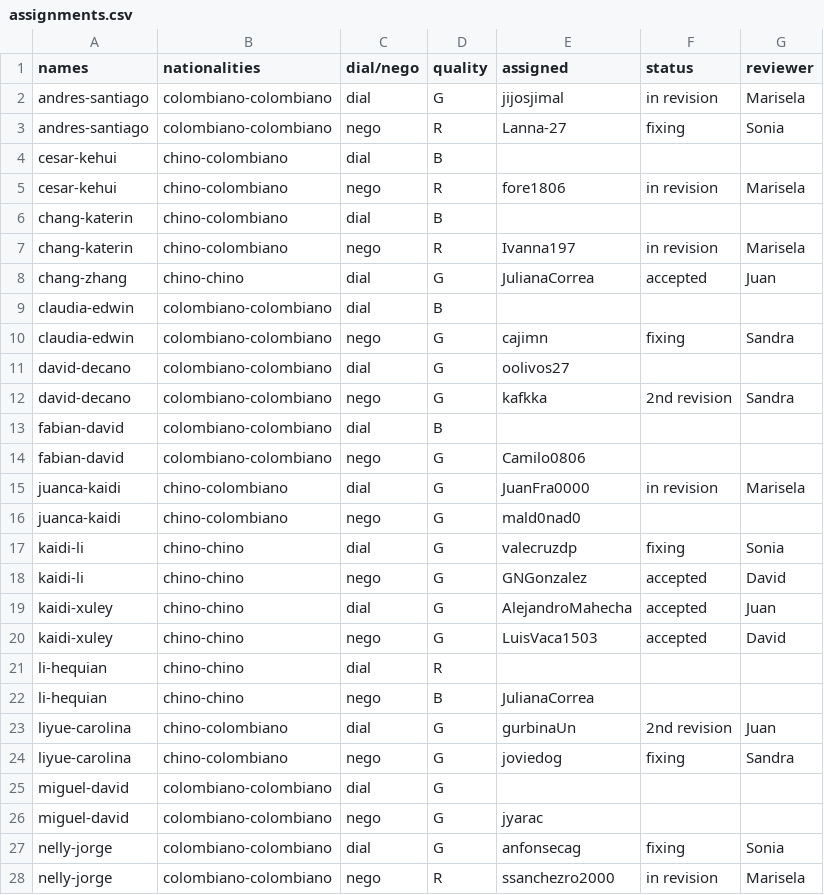
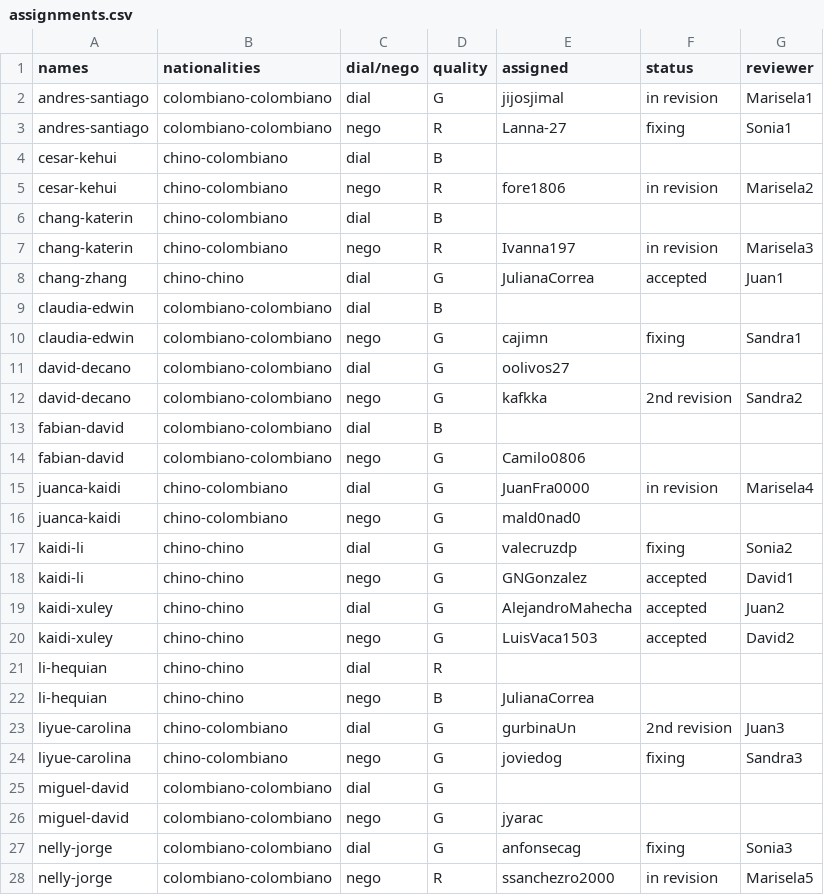
Before and after one commit to oolivos27/Allignment, a CSV file: assignments.csv, drawn as a sheet; only a part is shown; the diff covers the shown part only.

Commit message:
Update assignments.csv

```diff
--- a/assignments.csv
+++ b/assignments.csv
@@ -1,28 +1,28 @@
 names,nationalities,dial/nego,quality,assigned,status,reviewer
-andres-santiago,colombiano-colombiano,dial,G,jijosjimal,in revision,Marisela
-andres-santiago,colombiano-colombiano,nego,R,Lanna-27,fixing,Sonia
+andres-santiago,colombiano-colombiano,dial,G,jijosjimal,in revision,Marisela1
+andres-santiago,colombiano-colombiano,nego,R,Lanna-27,fixing,Sonia1
 cesar-kehui,chino-colombiano,dial,B,,,
-cesar-kehui,chino-colombiano,nego,R,fore1806,in revision,Marisela
+cesar-kehui,chino-colombiano,nego,R,fore1806,in revision,Marisela2
 chang-katerin,chino-colombiano,dial,B,,,
-chang-katerin,chino-colombiano,nego,R,Ivanna197,in revision,Marisela
-chang-zhang,chino-chino,dial,G,JulianaCorrea,accepted,Juan
+chang-katerin,chino-colombiano,nego,R,Ivanna197,in revision,Marisela3
+chang-zhang,chino-chino,dial,G,JulianaCorrea,accepted,Juan1
 claudia-edwin,colombiano-colombiano,dial,B,,,
-claudia-edwin,colombiano-colombiano,nego,G,cajimn,fixing,Sandra
+claudia-edwin,colombiano-colombiano,nego,G,cajimn,fixing,Sandra1
 david-decano,colombiano-colombiano,dial,G,oolivos27,,
-david-decano,colombiano-colombiano,nego,G,kafkka,2nd revision,Sandra
+david-decano,colombiano-colombiano,nego,G,kafkka,2nd revision,Sandra2
 fabian-david,colombiano-colombiano,dial,B,,,
 fabian-david,colombiano-colombiano,nego,G,Camilo0806,,
-juanca-kaidi,chino-colombiano,dial,G,JuanFra0000,in revision,Marisela
+juanca-kaidi,chino-colombiano,dial,G,JuanFra0000,in revision,Marisela4
 juanca-kaidi,chino-colombiano,nego,G,mald0nad0 ,,
-kaidi-li,chino-chino,dial,G,valecruzdp,fixing,Sonia
-kaidi-li,chino-chino,nego,G,GNGonzalez,accepted,David
-kaidi-xuley,chino-chino,dial,G,AlejandroMahecha,accepted,Juan
-kaidi-xuley,chino-chino,nego,G,LuisVaca1503,accepted,David
+kaidi-li,chino-chino,dial,G,valecruzdp,fixing,Sonia2
+kaidi-li,chino-chino,nego,G,GNGonzalez,accepted,David1
+kaidi-xuley,chino-chino,dial,G,AlejandroMahecha,accepted,Juan2
+kaidi-xuley,chino-chino,nego,G,LuisVaca1503,accepted,David2
 li-hequian,chino-chino,dial,R,,,
 li-hequian,chino-chino,nego,B,JulianaCorrea,,
-liyue-carolina,chino-colombiano,dial,G,gurbinaUn,2nd revision,Juan
-liyue-carolina,chino-colombiano,nego,G,joviedog,fixing,Sandra
+liyue-carolina,chino-colombiano,dial,G,gurbinaUn,2nd revision,Juan3
+liyue-carolina,chino-colombiano,nego,G,joviedog,fixing,Sandra3
 miguel-david,colombiano-colombiano,dial,G,,,
 miguel-david,colombiano-colombiano,nego,G,jyarac ,,
-nelly-jorge,colombiano-colombiano,dial,G,anfonsecag,fixing,Sonia
-nelly-jorge,colombiano-colombiano,nego,R,ssanchezro2000,in revision,Marisela
+nelly-jorge,colombiano-colombiano,dial,G,anfonsecag,fixing,Sonia3
+nelly-jorge,colombiano-colombiano,nego,R,ssanchezro2000,in revision,Marisela5
```
Also changed, not shown: 11 edited cells elsewhere in this file.
